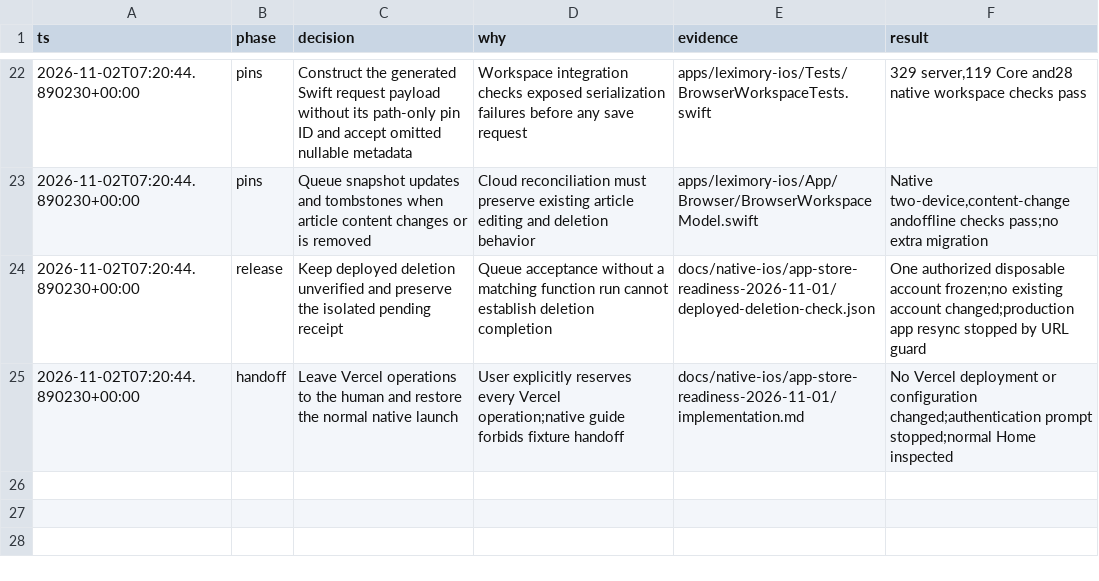
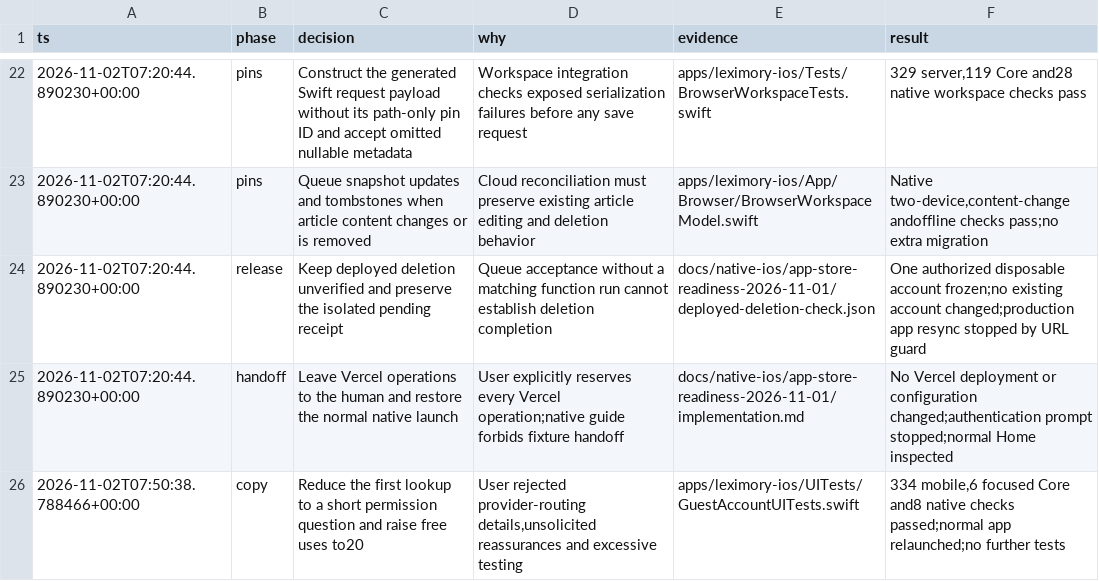
Before and after one commit to NarixHine/leximory, a TSV file: docs/native-ios/app-store-readiness-2026-11-01/implementation-decisions.tsv, drawn as a sheet; only a part is shown, gaps mark what is left out.

Commit message:
feat: improve ebook import suggestions and account deletion flow

```diff
--- a/docs/native-ios/app-store-readiness-2026-11-01/implementation-decisions.tsv
+++ b/docs/native-ios/app-store-readiness-2026-11-01/implementation-decisions.tsv
@@ -25 +25,2 @@ ts	phase	decision	why	evidence	result
 2026-11-02T07:20:44.890230+00:00	handoff	Leave Vercel operations to the human and restore the normal native launch	User explicitly reserves every Vercel operation;native guide forbids fixture handoff	docs/native-ios/app-store-readiness-2026-11-01/implementation.md	No Vercel deployment or configuration changed;authentication prompt stopped;normal Home inspected
+2026-11-02T07:50:38.788466+00:00	copy	Reduce the first lookup to a short permission question and raise free uses to20	User rejected provider-routing details,unsolicited reassurances and excessive testing	apps/leximory-ios/UITests/GuestAccountUITests.swift	334 mobile,6 focused Core and8 native checks passed;normal app relaunched;no further tests
```
Also changed, not shown: 29 other files.
